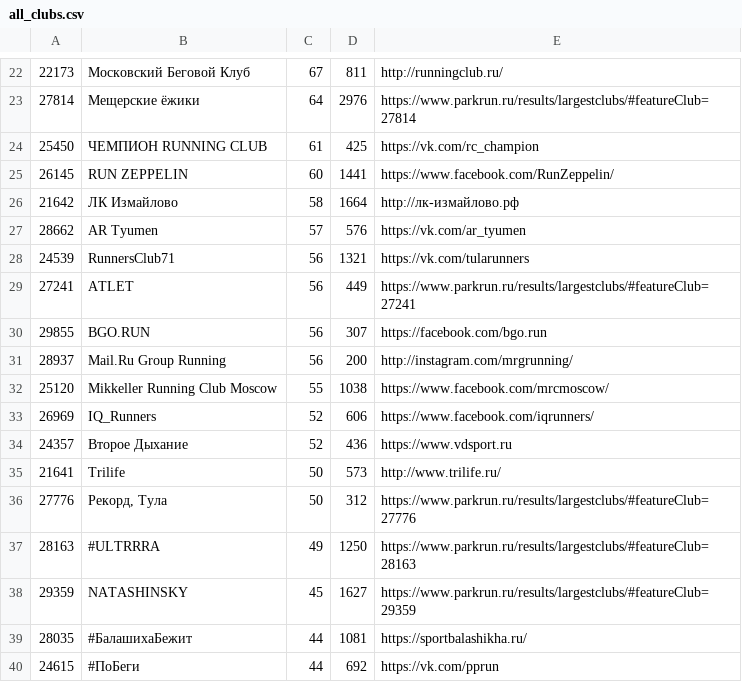
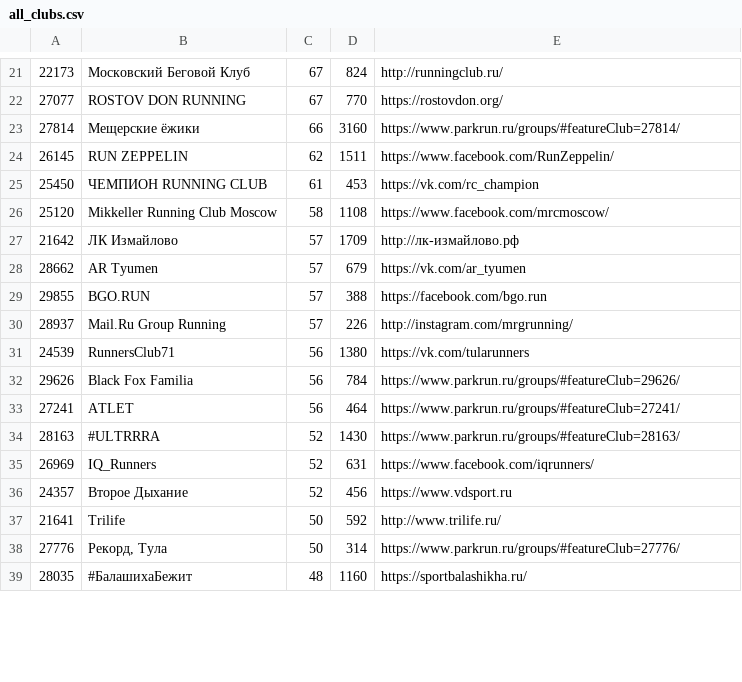
Before and after one commit to vol1ura/parkrun_bot, a CSV file: parkrun/all_clubs.csv, drawn as a sheet; only a part is shown, gaps mark what is left out; the diff covers the shown part only.

Commit message:
update clubs and parkruns list

```diff
--- a/parkrun/all_clubs.csv
+++ b/parkrun/all_clubs.csv
@@ -22,19 +21,19 @@
-22173,Московский Беговой Клуб,67,811,http://runningclub.ru/
-27814,Мещерские ёжики,64,2976,https://www.parkrun.ru/results/largestclubs/#featureClub=27814
-25450,ЧЕМПИОН RUNNING CLUB,61,425,https://vk.com/rc_champion
-26145,RUN ZEPPELIN,60,1441,https://www.facebook.com/RunZeppelin/
-21642,ЛК Измайлово,58,1664,http://лк-измайлово.рф
-28662,AR Tyumen,57,576,https://vk.com/ar_tyumen
-24539,RunnersClub71,56,1321,https://vk.com/tularunners
-27241,ATLET,56,449,https://www.parkrun.ru/results/largestclubs/#featureClub=27241
-29855,BGO.RUN,56,307,https://facebook.com/bgo.run
-28937,Mail.Ru Group Running,56,200,http://instagram.com/mrgrunning/
-25120,Mikkeller Running Club Moscow,55,1038,https://www.facebook.com/mrcmoscow/
-26969,IQ_Runners,52,606,https://www.facebook.com/iqrunners/
-24357,Второе Дыхание,52,436,https://www.vdsport.ru
-21641,Trilife,50,573,http://www.trilife.ru/
-27776,"Рекорд, Тула",50,312,https://www.parkrun.ru/results/largestclubs/#featureClub=27776
-28163,#ULTRRRA,49,1250,https://www.parkrun.ru/results/largestclubs/#featureClub=28163
-29359,NATASHINSKY,45,1627,https://www.parkrun.ru/results/largestclubs/#featureClub=29359
-28035,#БалашихаБежит,44,1081,https://sportbalashikha.ru/
-24615,#ПоБеги,44,692,https://vk.com/pprun
+22173,Московский Беговой Клуб,67,824,http://runningclub.ru/
+27077,ROSTOV DON RUNNING,67,770,https://rostovdon.org/
+27814,Мещерские ёжики,66,3160,https://www.parkrun.ru/groups/#featureClub=27814/
+26145,RUN ZEPPELIN,62,1511,https://www.facebook.com/RunZeppelin/
+25450,ЧЕМПИОН RUNNING CLUB,61,453,https://vk.com/rc_champion
+25120,Mikkeller Running Club Moscow,58,1108,https://www.facebook.com/mrcmoscow/
+21642,ЛК Измайлово,57,1709,http://лк-измайлово.рф
+28662,AR Tyumen,57,679,https://vk.com/ar_tyumen
+29855,BGO.RUN,57,388,https://facebook.com/bgo.run
+28937,Mail.Ru Group Running,57,226,http://instagram.com/mrgrunning/
+24539,RunnersClub71,56,1380,https://vk.com/tularunners
+29626,Black Fox Familia,56,784,https://www.parkrun.ru/groups/#featureClub=29626/
+27241,ATLET,56,464,https://www.parkrun.ru/groups/#featureClub=27241/
+28163,#ULTRRRA,52,1430,https://www.parkrun.ru/groups/#featureClub=28163/
+26969,IQ_Runners,52,631,https://www.facebook.com/iqrunners/
+24357,Второе Дыхание,52,456,https://www.vdsport.ru
+21641,Trilife,50,592,http://www.trilife.ru/
+27776,"Рекорд, Тула",50,314,https://www.parkrun.ru/groups/#featureClub=27776/
+28035,#БалашихаБежит,48,1160,https://sportbalashikha.ru/
```
Also changed, not shown: 6 added rows, 6 removed rows and 24 edited cells elsewhere in this file, 1 other file.
